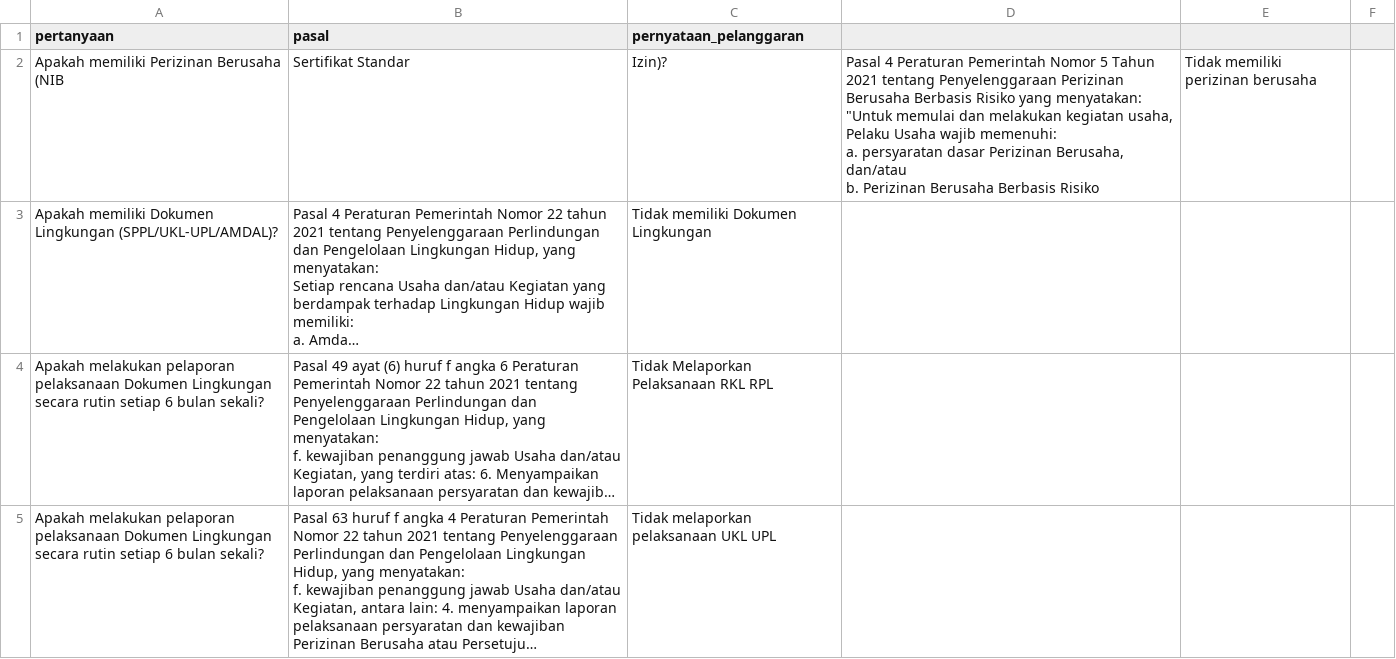
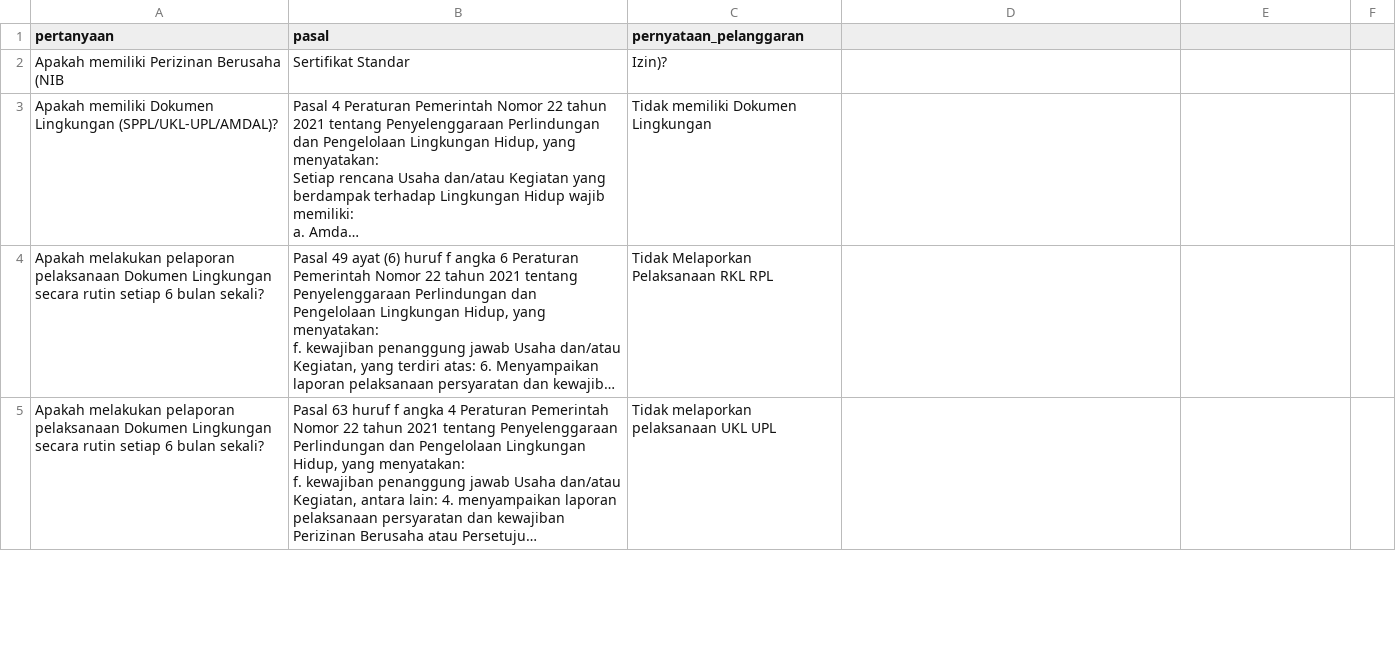
Before and after one commit to dadang-pplh/evaluasi-ketaatan, a CSV file: pertanyaan.csv, drawn as a sheet; only a part is shown; long unchanged cells end in …; ↵ is a line break in a cell; the diff covers the shown part only; the diff names each change by its address in the sheet, - before the commit and + after, or states it on an @@ line.

Commit message:
Add files via upload

```diff
--- a/pertanyaan.csv
+++ b/pertanyaan.csv
-D2: Pasal 4 Peraturan Pemerintah Nomor 5 Tahun 2021 tentang Penyelenggaraan Perizinan Berusaha Berbasis Risiko yang menyatakan: ↵ "Untuk memulai dan melakukan kegiatan usaha, Pelaku Usaha wajib memenuhi: ↵ a. persyaratan dasar Perizinan Berusaha, dan/atau ↵ b. Perizinan Berusaha Berbasis Risiko
+D2: (empty)
-E2: Tidak memiliki perizinan berusaha
+E2: (empty)
```
Also changed, not shown: 1 removed row and 3 edited cells elsewhere in this file.
